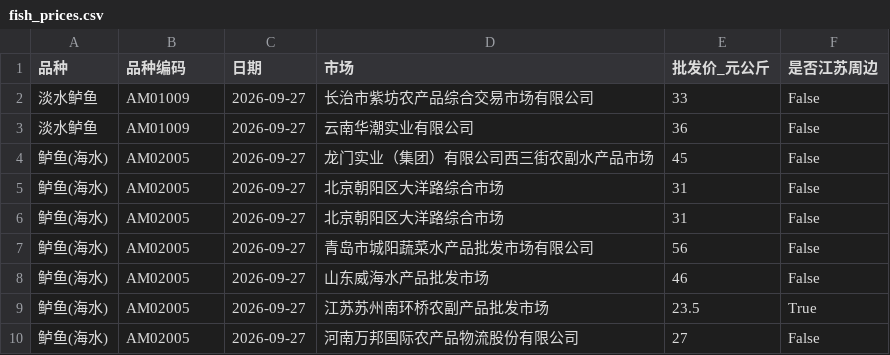
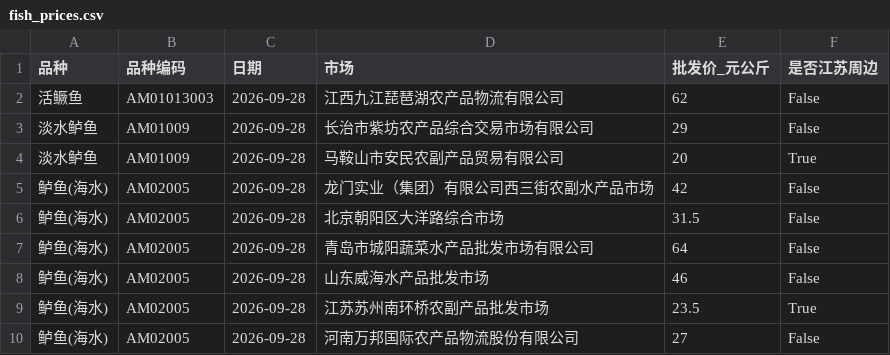
Before and after one commit to gehuEOD/fish-price-dashboard, a CSV file: fish_prices.csv, drawn as a sheet.

```diff
--- a/fish_prices.csv
+++ b/fish_prices.csv
@@ -1,10 +1,10 @@
 品种,品种编码,日期,市场,批发价_元公斤,是否江苏周边
-淡水鲈鱼,AM01009,2026-09-27,长治市紫坊农产品综合交易市场有限公司,33,False
-淡水鲈鱼,AM01009,2026-09-27,云南华潮实业有限公司,36,False
-鲈鱼(海水),AM02005,2026-09-27,龙门实业（集团）有限公司西三街农副水产品市场,45,False
-鲈鱼(海水),AM02005,2026-09-27,北京朝阳区大洋路综合市场,31,False
-鲈鱼(海水),AM02005,2026-09-27,北京朝阳区大洋路综合市场,31,False
-鲈鱼(海水),AM02005,2026-09-27,青岛市城阳蔬菜水产品批发市场有限公司,56,False
-鲈鱼(海水),AM02005,2026-09-27,山东威海水产品批发市场,46,False
-鲈鱼(海水),AM02005,2026-09-27,江苏苏州南环桥农副产品批发市场,23.5,True
-鲈鱼(海水),AM02005,2026-09-27,河南万邦国际农产品物流股份有限公司,27,False
+活鳜鱼,AM01013003,2026-09-28,江西九江琵琶湖农产品物流有限公司,62,False
+淡水鲈鱼,AM01009,2026-09-28,长治市紫坊农产品综合交易市场有限公司,29,False
+淡水鲈鱼,AM01009,2026-09-28,马鞍山市安民农副产品贸易有限公司,20,True
+鲈鱼(海水),AM02005,2026-09-28,龙门实业（集团）有限公司西三街农副水产品市场,42,False
+鲈鱼(海水),AM02005,2026-09-28,北京朝阳区大洋路综合市场,31.5,False
+鲈鱼(海水),AM02005,2026-09-28,青岛市城阳蔬菜水产品批发市场有限公司,64,False
+鲈鱼(海水),AM02005,2026-09-28,山东威海水产品批发市场,46,False
+鲈鱼(海水),AM02005,2026-09-28,江苏苏州南环桥农副产品批发市场,23.5,True
+鲈鱼(海水),AM02005,2026-09-28,河南万邦国际农产品物流股份有限公司,27,False
```
Also changed, not shown: fish_prices_history.csv, 4 other files.
